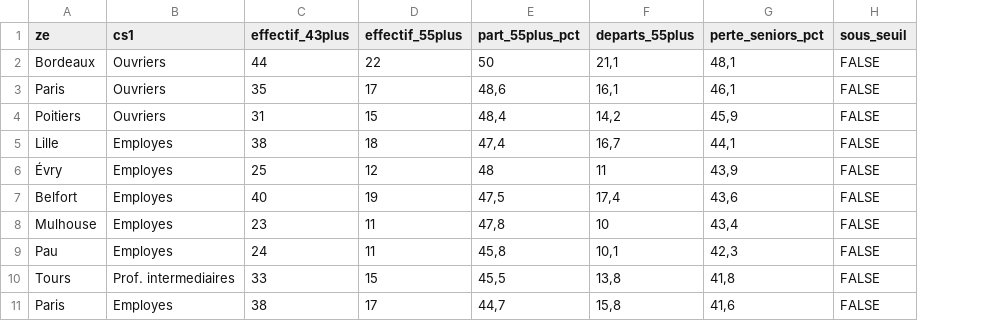
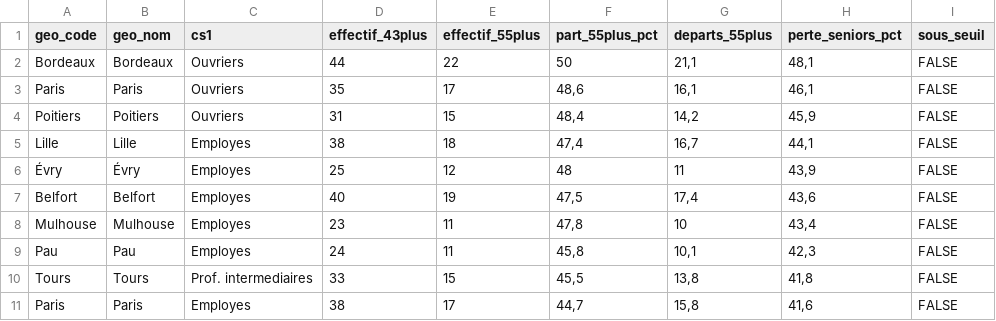
Before and after one commit to MaryleneH/estimation_depart, a CSV file: sorties/criticite_55plus_ze_cs.csv, drawn as a sheet; only a part is shown; the diff names each change by its address in the sheet, - before the commit and + after, or states it on an @@ line.

```diff
--- a/sorties/criticite_55plus_ze_cs.csv
+++ b/sorties/criticite_55plus_ze_cs.csv
+column B (geo_nom), rows 2-11: Bordeaux | Paris | Poitiers | Lille | Évry | Belfort | Mulhouse | Pau | Tours | Paris
-A1: ze
+A1: geo_code
```
Also changed, not shown: sorties/analyse_55plus_par_ze.csv, sorties/tableau_departs_55plus_ze.csv, 20 other files.
